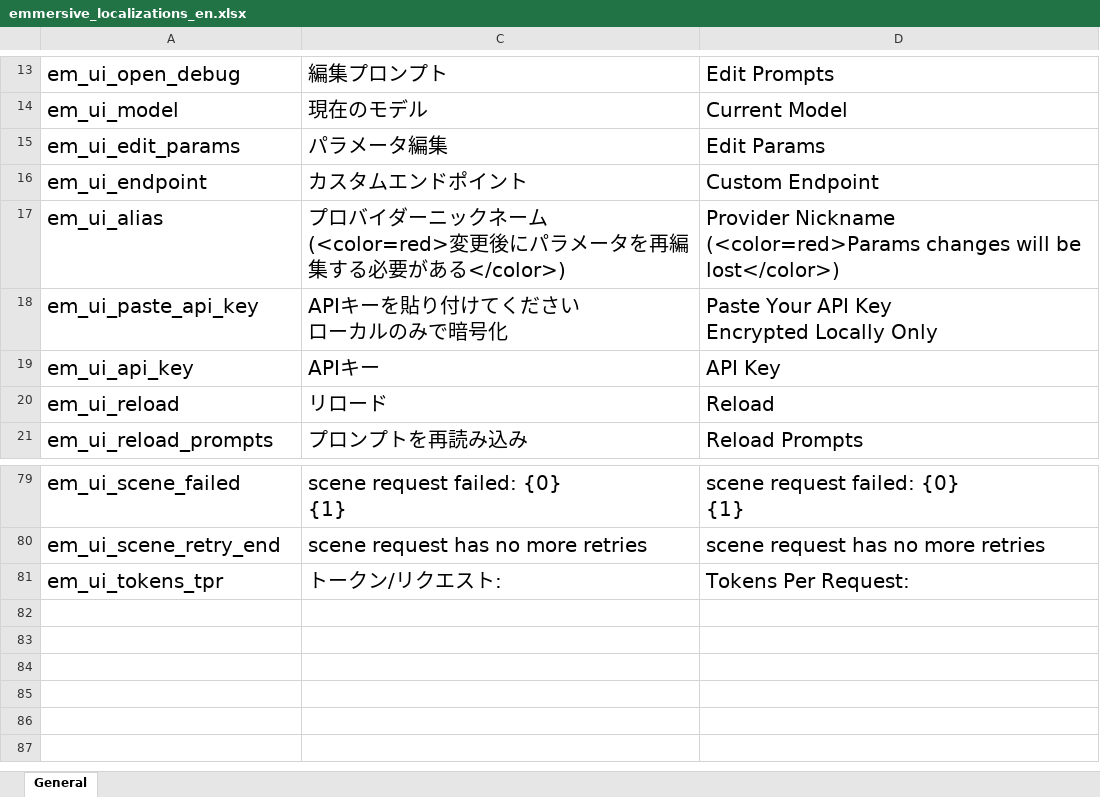
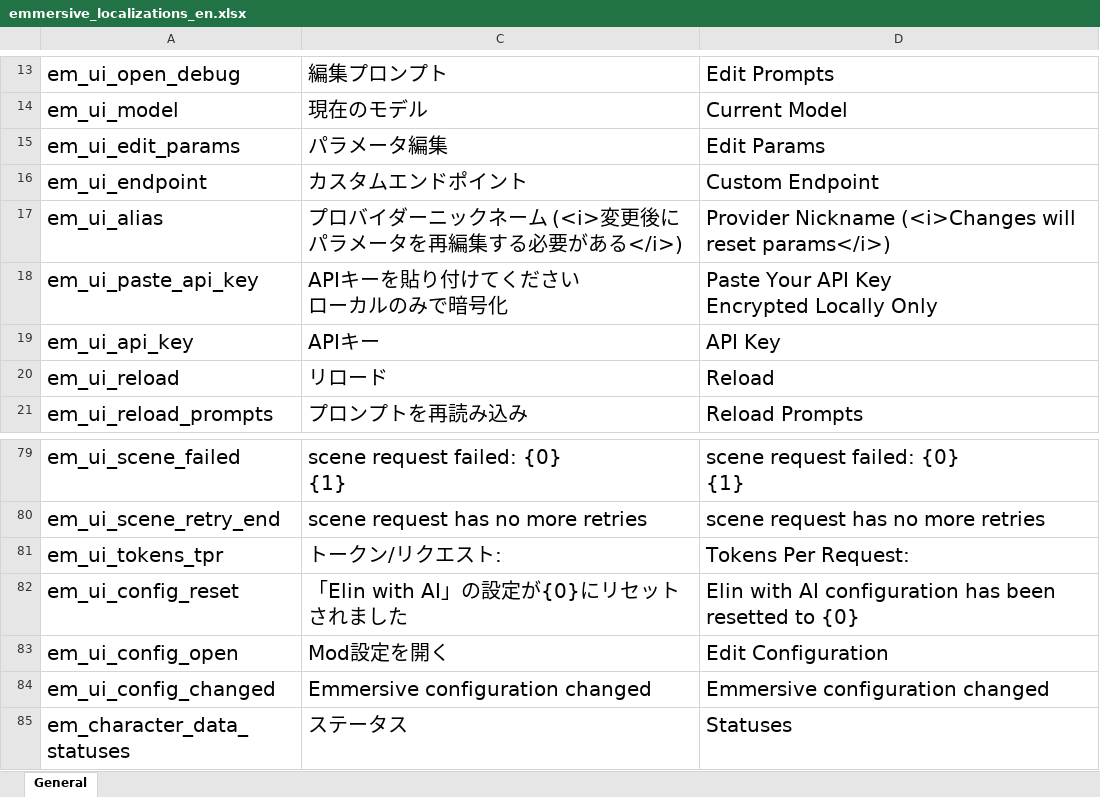
Before and after one commit to gottyduke/Elin.Plugins, an Excel workbook: Emmersive/package/LangMod/EN/emmersive_localizations_en.xlsx, sheet General, drawn as a sheet; only a part is shown, gaps mark what is left out; values as stored, in another font and other column widths than the file's, no borders; the diff names each change by its address in the sheet, - before the commit and + after, or states it on an @@ line.

```diff
--- a/Emmersive/package/LangMod/EN/emmersive_localizations_en.xlsx (sheet General)
+++ b/Emmersive/package/LangMod/EN/emmersive_localizations_en.xlsx (sheet General)
-C17: …ネーム (<color=red>変更後にパラメータを再編集する必要がある</color>)
+C17: …ネーム (<i>変更後にパラメータを再編集する必要がある</i>)
-D17: Provider Nickname (<color=red>Params changes will be lost</color>)
+D17: Provider Nickname (<i>Changes will reset params</i>)
+row 82: em_ui_config_reset | 「Elin with AI」の設定が{0}にリセットされました | Elin with AI configuration has been resetted to {0}
+row 83: em_ui_config_open | Mod設定を開く | Edit Configuration
+row 84: em_ui_config_changed | Emmersive configuration changed | Emmersive configuration changed
+row 85: em_character_data_statuses | ステータス | Statuses
```
Also changed, not shown: Emmersive/package/LangMod/CN/emmersive_localizations_cn.xlsx, 40 other files.
